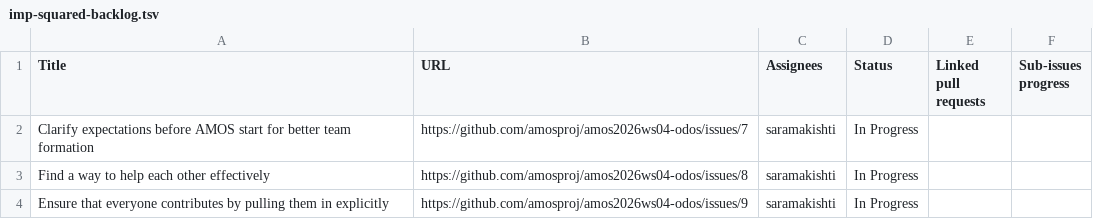
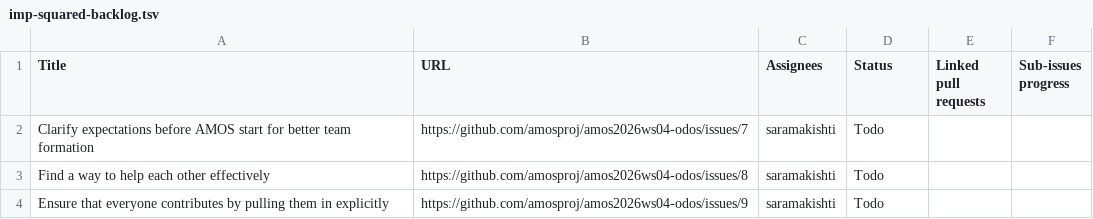
Before and after one commit to amosproj/amos2026ws04-odos, a TSV file: Deliverables/sprint-01/imp-squared-backlog.tsv, drawn as a sheet.

Commit message:
Re-uploaded imp-squared backlog for sprint 01

```diff
--- a/Deliverables/sprint-01/imp-squared-backlog.tsv
+++ b/Deliverables/sprint-01/imp-squared-backlog.tsv
@@ -1,4 +1,4 @@
 Title	URL	Assignees	Status	Linked pull requests	Sub-issues progress
-Clarify expectations before AMOS start for better team formation	https://github.com/amosproj/amos2026ws04-odos/issues/7	saramakishti	In Progress		
-Find a way to help each other effectively	https://github.com/amosproj/amos2026ws04-odos/issues/8	saramakishti	In Progress		
-Ensure that everyone contributes by pulling them in explicitly	https://github.com/amosproj/amos2026ws04-odos/issues/9	saramakishti	In Progress		
+Clarify expectations before AMOS start for better team formation	https://github.com/amosproj/amos2026ws04-odos/issues/7	saramakishti	Todo		
+Find a way to help each other effectively	https://github.com/amosproj/amos2026ws04-odos/issues/8	saramakishti	Todo		
+Ensure that everyone contributes by pulling them in explicitly	https://github.com/amosproj/amos2026ws04-odos/issues/9	saramakishti	Todo		
```
Also changed, not shown: 1 other file.
